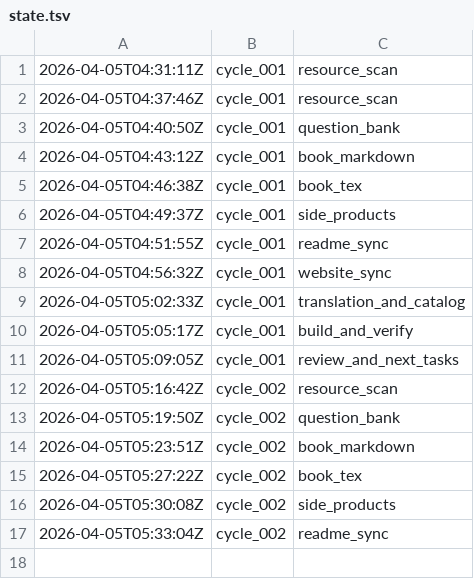
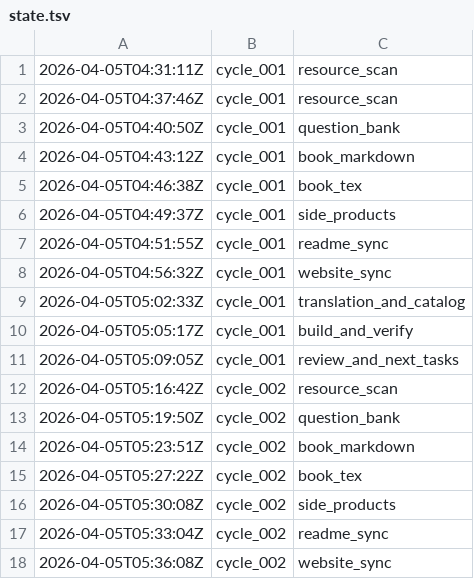
Before and after one commit to lachlanchen/LazyEarn, a TSV file: references/wealth-engine/state.tsv, drawn as a sheet.

Commit message:
wealth refinery: cycle_002 round 08 translation_and_catalog

```diff
--- a/references/wealth-engine/state.tsv
+++ b/references/wealth-engine/state.tsv
@@ -17 +17,2 @@
 2026-04-05T05:33:04Z	cycle_002	readme_sync
+2026-04-05T05:36:08Z	cycle_002	website_sync
```
Also changed, not shown: 6 other files.
